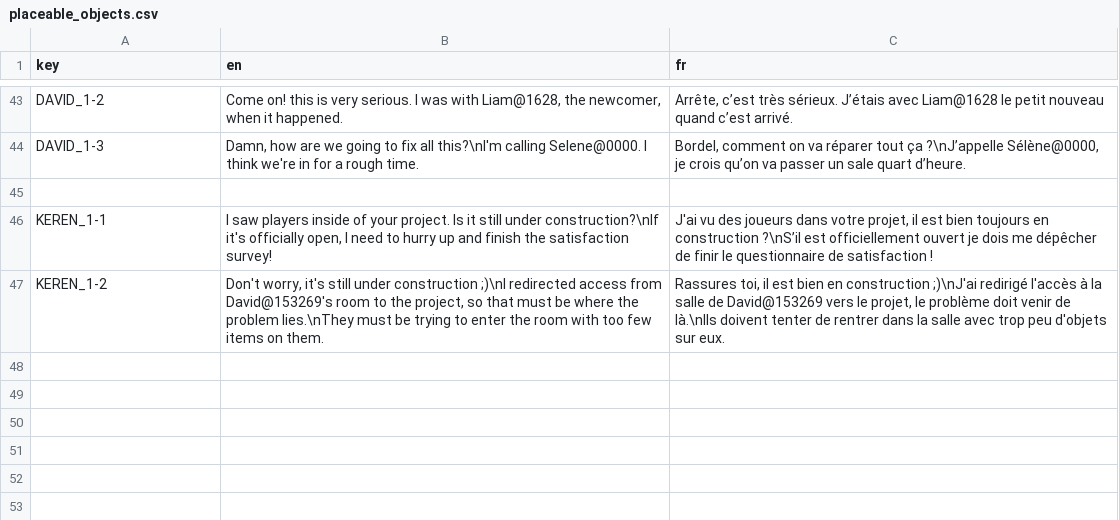
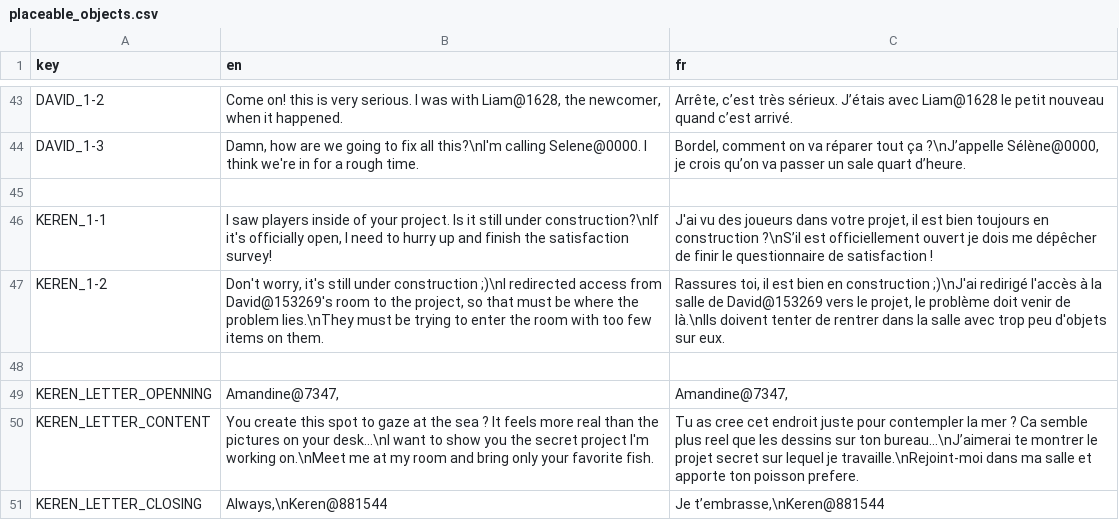
Before and after one commit to Patobeurre/Soma-Nila, a CSV file: scripts/resources/translation/placeable_objects.csv, drawn as a sheet; only a part is shown, gaps mark what is left out.

Commit message:
add letter clue for fishing room entry

```diff
--- a/scripts/resources/translation/placeable_objects.csv
+++ b/scripts/resources/translation/placeable_objects.csv
@@ -47 +47,5 @@ KEREN_1-1	I saw players inside of your project. Is it still under construction?\
 KEREN_1-2	Don't worry, it's still under construction ;)\nI redirected access from David@153269's room to the project, so that must be where the problem lies.\nThey must be trying to enter the room with too few items on them.	Rassures toi, il est bien en construction ;)\nJ'ai redirigé l'accès à la salle de David@153269 vers le projet, le problème doit venir de là.\nIls doivent tenter de rentrer dans la salle avec trop peu d'objets sur eux.
+		
+KEREN_LETTER_OPENNING	Amandine@7347,	Amandine@7347,
+KEREN_LETTER_CONTENT	You create this spot to gaze at the sea ? It feels more real than the pictures on your desk…\nI want to show you the secret project I'm working on.\nMeet me at my room and bring only your favorite fish.	Tu as cree cet endroit juste pour contempler la mer ? Ca semble plus reel que les dessins sur ton bureau...\nJ’aimerai te montrer le projet secret sur lequel je travaille.\nRejoint-moi dans ma salle et apporte ton poisson prefere.
+KEREN_LETTER_CLOSING	Always,\nKeren@881544	Je t’embrasse,\nKeren@881544
```
Also changed, not shown: 28 other files.
